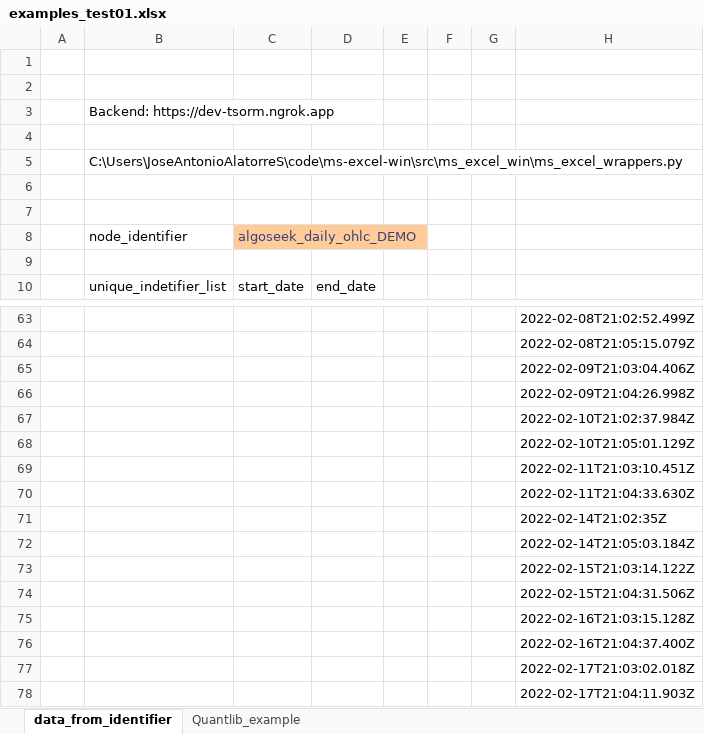
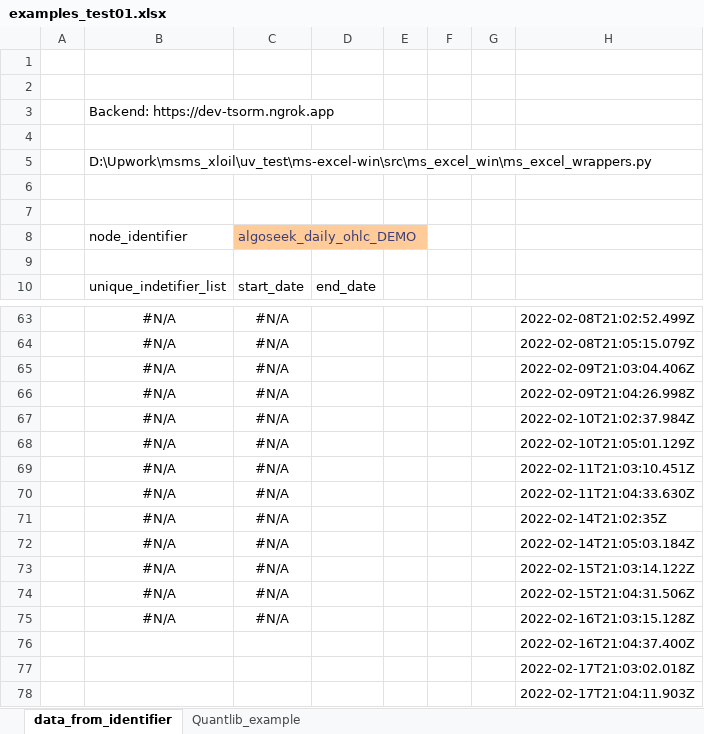
Before and after one commit to mainsequence-sdk/ms-excel-win, an Excel workbook: examples/examples_test01.xlsx, sheet data_from_identifier, drawn as a sheet; only a part is shown, gaps mark what is left out; values as stored, in another font and other column widths than the file's, no borders; 1 other sheet too large or unreadable and not compared; the diff covers the shown part only; the diff names each change by its address in the sheet, - before the commit and + after, or states it on an @@ line.

Commit message:
Excel file test and update

```diff
--- a/examples/examples_test01.xlsx (sheet data_from_identifier)
+++ b/examples/examples_test01.xlsx (sheet data_from_identifier)
-B5: C:\Users\JoseAntonioAlatorreS\code\ms-excel-win\src\ms_excel_win\ms_excel_wrappers.py
+B5: D:\Upwork\msms_xloil\uv_test\ms-excel-win\src\ms_excel_win\ms_excel_wrappers.py
-B63:B75: (empty)
+B63:B75: #N/A
-C63:C75: (empty)
+C63:C75: #N/A
```
Also changed, not shown: 56 edited cells elsewhere in this sheet, examples/examples_2.xlsx, 1 other file.
